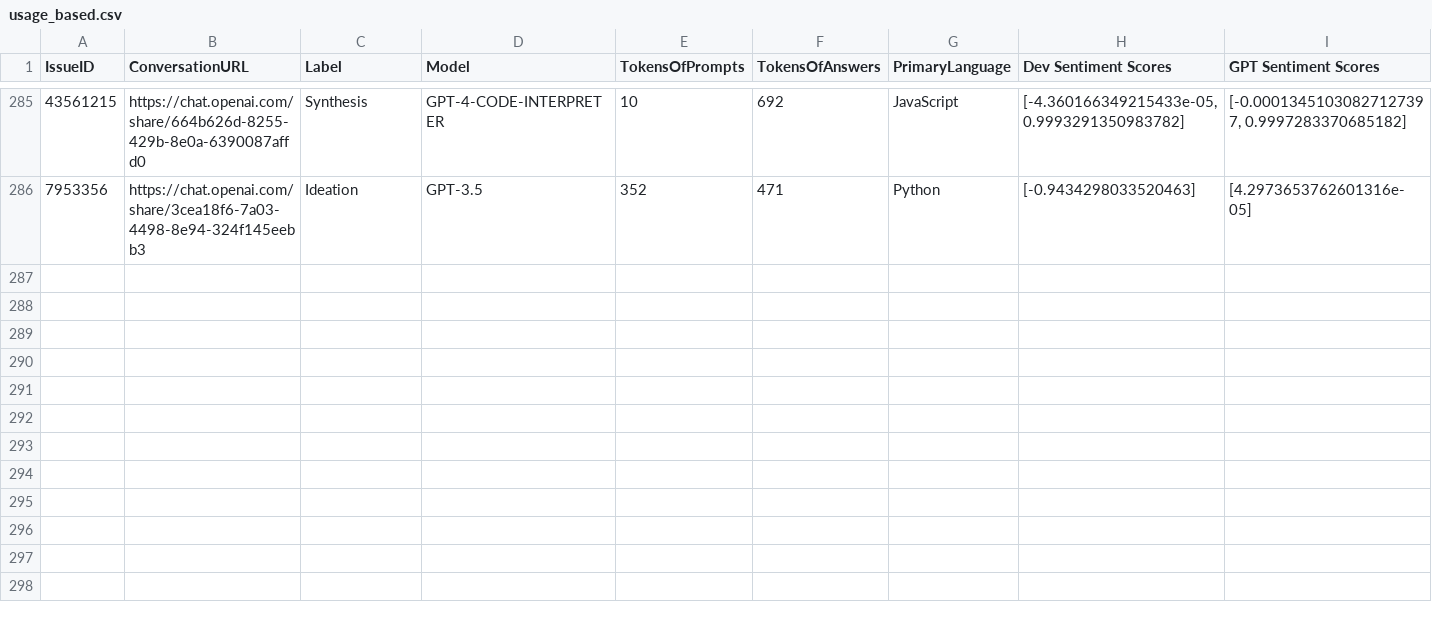
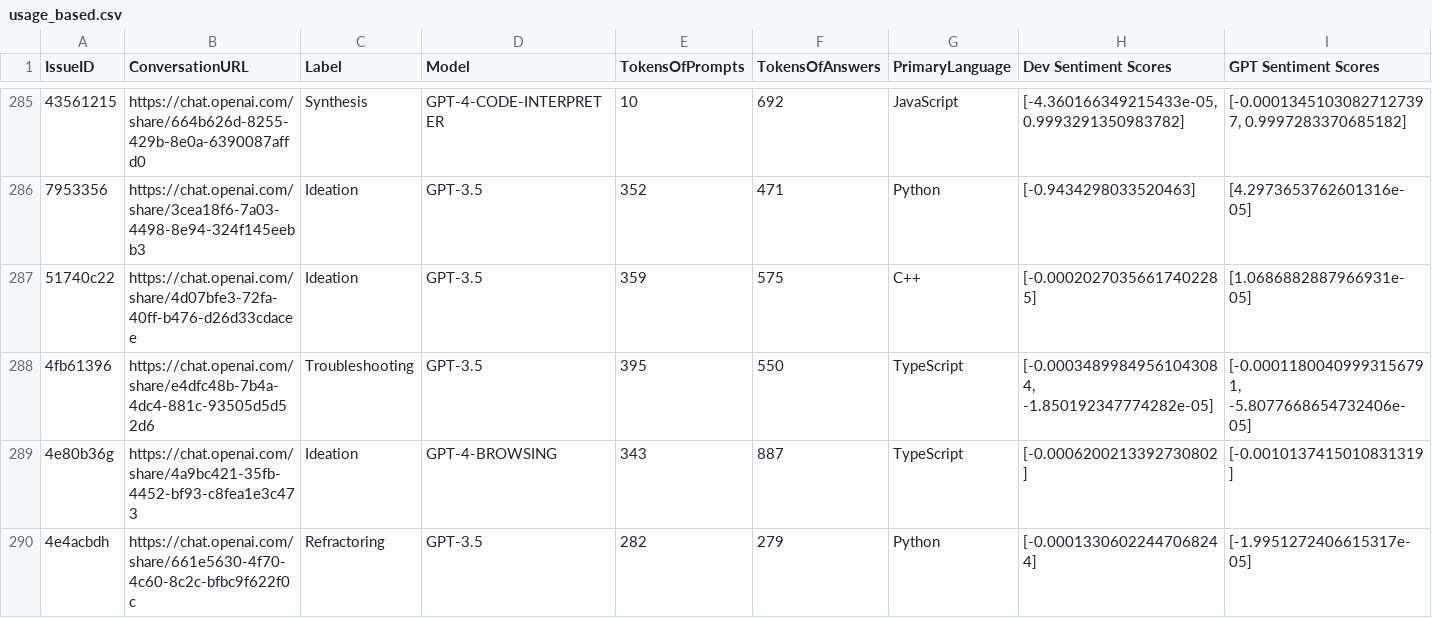
Before and after one commit to JoyKrishan/DevGPTIPlus, a CSV file: data/RQ4/usage_based.csv, drawn as a sheet; only a part is shown, gaps mark what is left out; rows hold the shown columns only; the diff names each change by its address in the sheet, - before the commit and + after, or states it on an @@ line.

```diff
--- a/data/RQ4/usage_based.csv
+++ b/data/RQ4/usage_based.csv
+row 287: 51740c22 | https://chat.openai.com/share/4d07bfe3-72fa-40ff-b476-d26d33cdacee | Ideation | GPT-3.5 | 359 | 575 | C++ | [-0.00020270356617402285] | [1.0686882887966931e-05]
+row 288: 4fb61396 | https://chat.openai.com/share/e4dfc48b-7b4a-4dc4-881c-93505d5d52d6 | Troubleshooting | GPT-3.5 | 395 | 550 | TypeScript | [-0.00034899849561043084, -1.850192347774282e-05] | [-0.00011800409993156791, -5.8077668654732406e-05]
+row 289: 4e80b36g | https://chat.openai.com/share/4a9bc421-35fb-4452-bf93-c8fea1e3c473 | Ideation | GPT-4-BROWSING | 343 | 887 | TypeScript | [-0.0006200213392730802] | [-0.0010137415010831319]
+row 290: 4e4acbdh | https://chat.openai.com/share/661e5630-4f70-4c60-8c2c-bfbc9f622f0c | Refractoring | GPT-3.5 | 282 | 279 | Python | [-0.00013306022447068244] | [-1.9951272406615317e-05]
```
Also changed, not shown: data/RQ2/topic_id_and_key_representation.csv, 5 other files.
